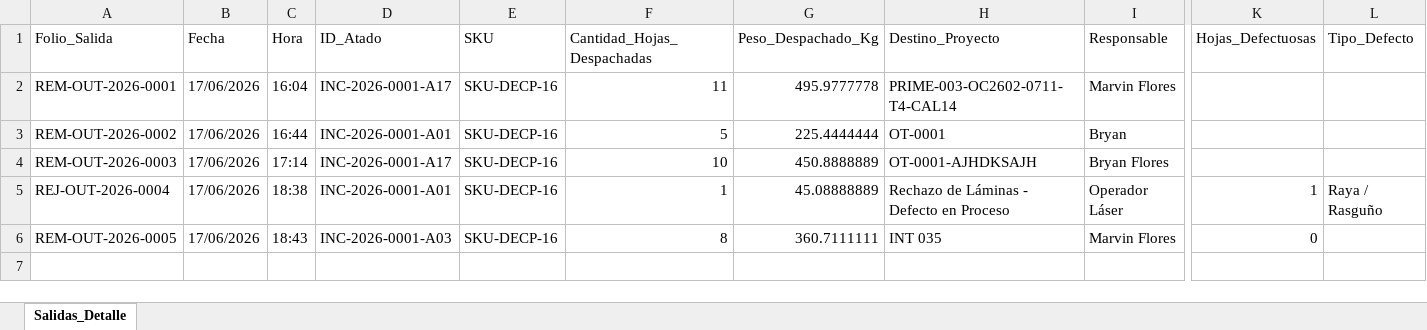
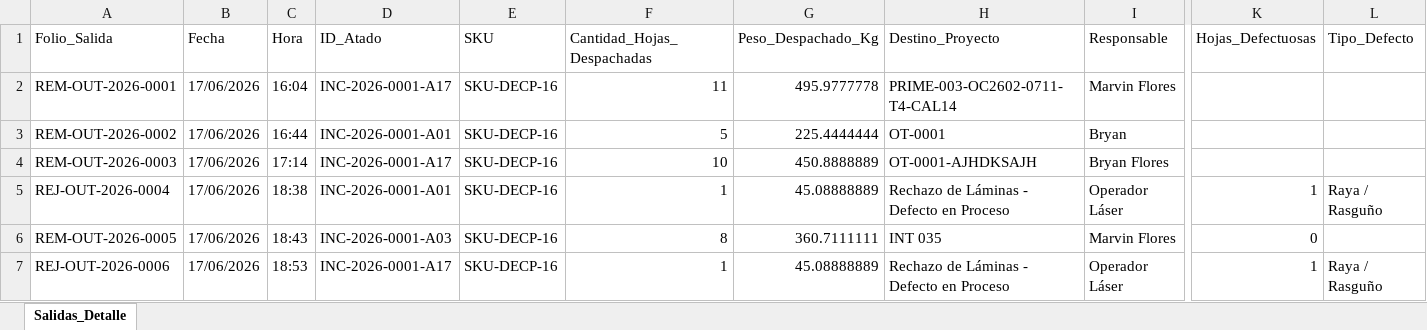
Before and after one commit to jesusalbertomoraleslopez-byte/incoming-calidad, an Excel workbook: BD_Salidas_Incoming.xlsx, sheet Salidas_Detalle, drawn as a sheet; only a part is shown, gaps mark what is left out; values as stored, in another font and other column widths than the file's, no borders; rows hold the shown columns only; the diff names each change by its address in the sheet, - before the commit and + after, or states it on an @@ line.

Commit message:
Auto-registro SGC: Folio RECHAZO-REJ-OUT-2026-0006

```diff
--- a/BD_Salidas_Incoming.xlsx (sheet Salidas_Detalle)
+++ b/BD_Salidas_Incoming.xlsx (sheet Salidas_Detalle)
+row 7: REJ-OUT-2026-0006 | 17/06/2026 | 18:53 | INC-2026-0001-A17 | SKU-DECP-16 | 1 | 45.08888889 | Rechazo de Láminas - Defecto en Proceso | Operador Láser | 1 | Raya / Rasguño
```
